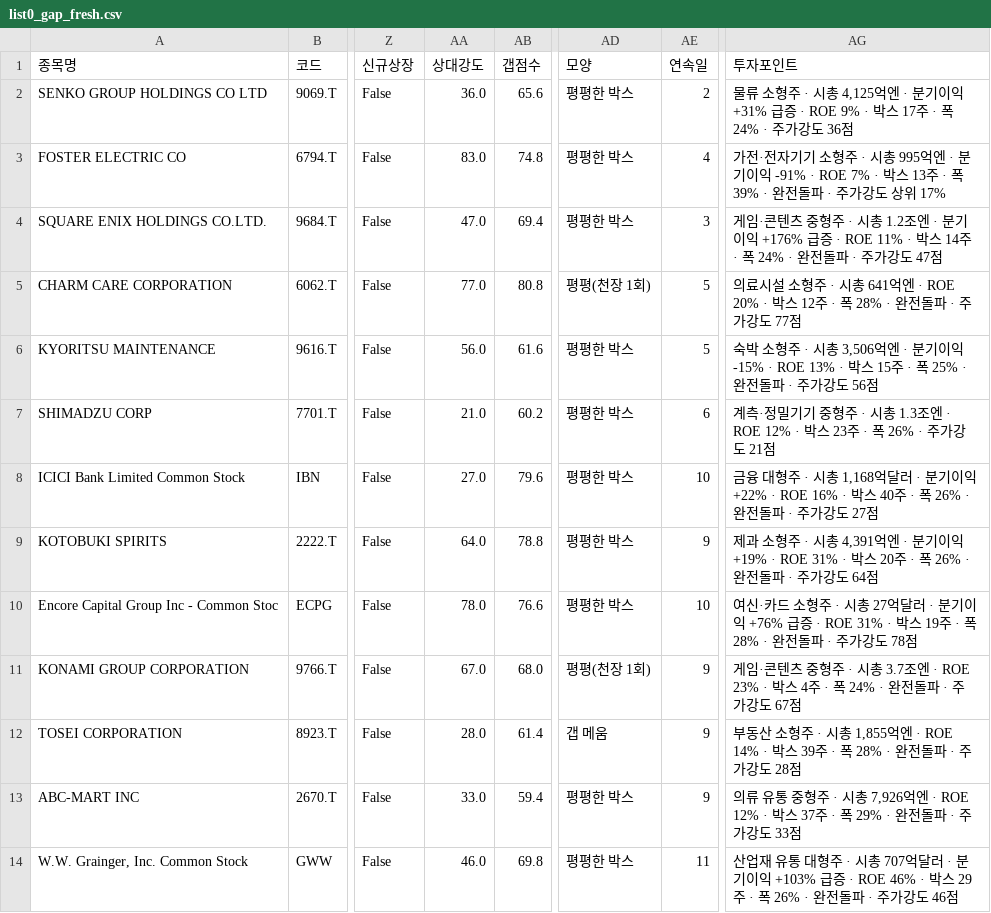
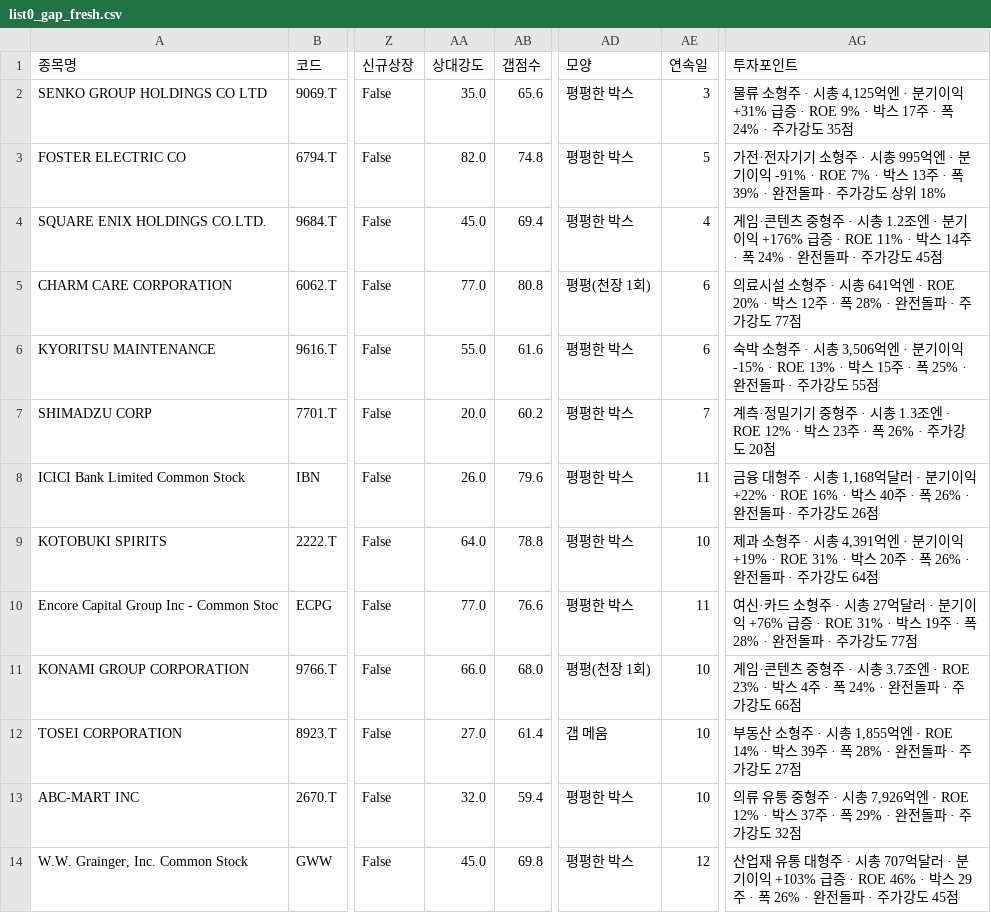
Before and after one commit to chkchp0702-spec/Gap, a CSV file: results/list0_gap_fresh.csv, drawn as a sheet; only a part is shown, gaps mark what is left out; the diff covers the shown part only; the diff names each change by its address in the sheet, - before the commit and + after, or states it on an @@ line.

```diff
--- a/results/list0_gap_fresh.csv
+++ b/results/list0_gap_fresh.csv
-AA2 (상대강도): 36.0
+AA2 (상대강도): 35.0
-AE2 (연속일): 2
+AE2 (연속일): 3
-AG2 (투자포인트): …가강도 36점
+AG2 (투자포인트): …가강도 35점
-AA3 (상대강도): 83.0
+AA3 (상대강도): 82.0
-AE3 (연속일): 4
+AE3 (연속일): 5
-AG3 (투자포인트): …상위 17%
+AG3 (투자포인트): …상위 18%
-AA4 (상대강도): 47.0
+AA4 (상대강도): 45.0
-AE4 (연속일): 3
+AE4 (연속일): 4
-AG4 (투자포인트): …가강도 47점
+AG4 (투자포인트): …가강도 45점
-AE5:AE6 (연속일): 5
+AE5:AE6 (연속일): 6
-AA6 (상대강도): 56.0
+AA6 (상대강도): 55.0
-AG6 (투자포인트): …가강도 56점
+AG6 (투자포인트): …가강도 55점
-AA7 (상대강도): 21.0
+AA7 (상대강도): 20.0
-AE7 (연속일): 6
+AE7 (연속일): 7
-AG7 (투자포인트): …가강도 21점
+AG7 (투자포인트): …가강도 20점
-AA8 (상대강도): 27.0
+AA8 (상대강도): 26.0
-AE8 (연속일): 10
+AE8 (연속일): 11
-AG8 (투자포인트): …가강도 27점
+AG8 (투자포인트): …가강도 26점
-AE9 (연속일): 9
+AE9 (연속일): 10
-AA10 (상대강도): 78.0
+AA10 (상대강도): 77.0
-AE10 (연속일): 10
+AE10 (연속일): 11
-AG10 (투자포인트): …가강도 78점
+AG10 (투자포인트): …가강도 77점
-AA11 (상대강도): 67.0
+AA11 (상대강도): 66.0
-AE11:AE13 (연속일): 9
+AE11:AE13 (연속일): 10
-AG11 (투자포인트): …가강도 67점
+AG11 (투자포인트): …가강도 66점
-AA12 (상대강도): 28.0
+AA12 (상대강도): 27.0
-AG12 (투자포인트): …가강도 28점
+AG12 (투자포인트): …가강도 27점
-AA13 (상대강도): 33.0
+AA13 (상대강도): 32.0
-AG13 (투자포인트): …가강도 33점
+AG13 (투자포인트): …가강도 32점
-AA14 (상대강도): 46.0
+AA14 (상대강도): 45.0
-AE14 (연속일): 11
+AE14 (연속일): 12
-AG14 (투자포인트): …가강도 46점
+AG14 (투자포인트): …가강도 45점
```
Also changed, not shown: 4 edited cells elsewhere in this file, results/list2_canslim_gap.csv, 9 other files.
